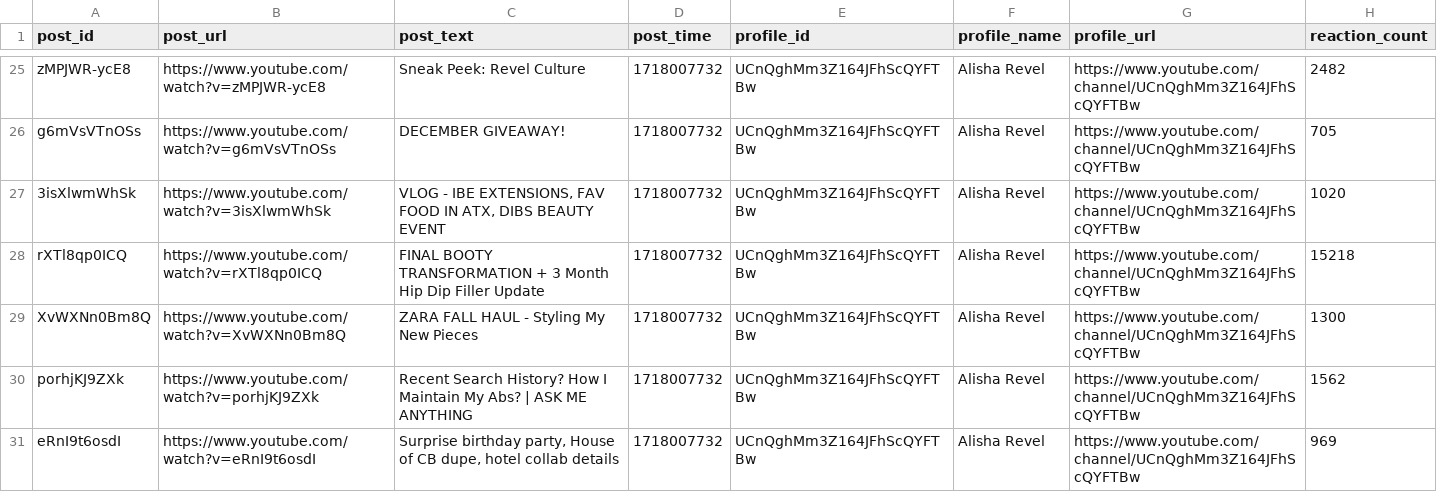
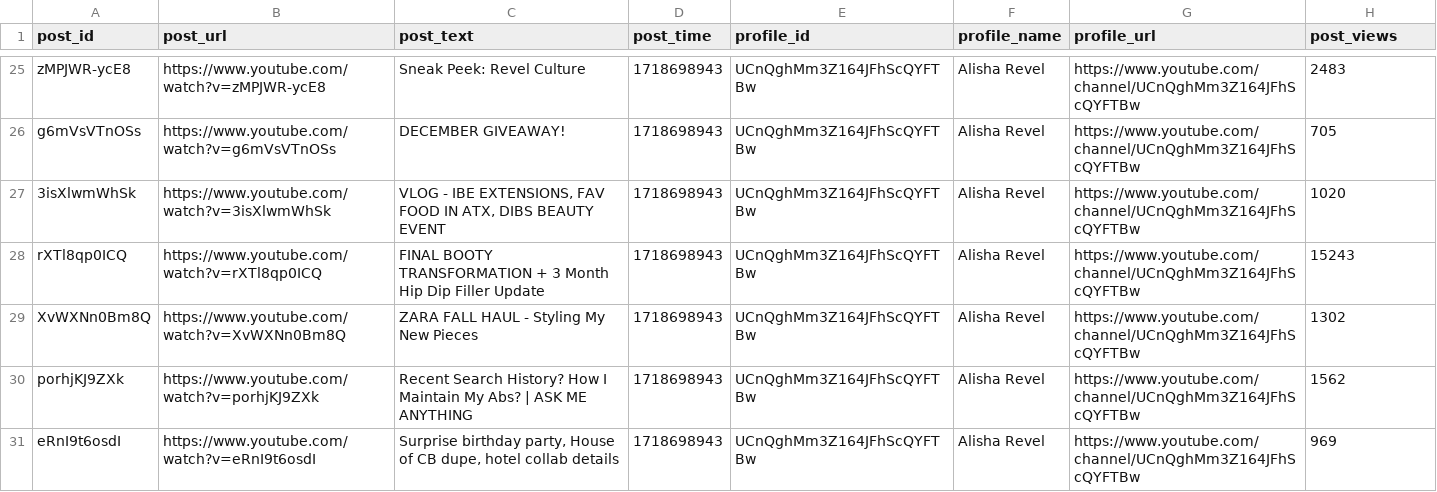
Before and after one commit to Tausifali2000/api_scripts, a CSV file: youtube/channelVideos/output/channel_videos_input.csv, drawn as a sheet; only a part is shown, gaps mark what is left out; the diff covers the shown part only; the diff names each change by its address in the sheet, - before the commit and + after, or states it on an @@ line.

```diff
--- a/youtube/channelVideos/output/channel_videos_input.csv
+++ b/youtube/channelVideos/output/channel_videos_input.csv
-H1: reaction_count
+H1: post_views
-D25:D31 (post_time): 1718007732
+D25:D31 (post_time): 1718698943
-H25 (post_views): 2482
+H25 (post_views): 2483
-H28 (post_views): 15218
+H28 (post_views): 15243
-H29 (post_views): 1300
+H29 (post_views): 1302
```
Also changed, not shown: 43 edited cells elsewhere in this file, 8 other files.
